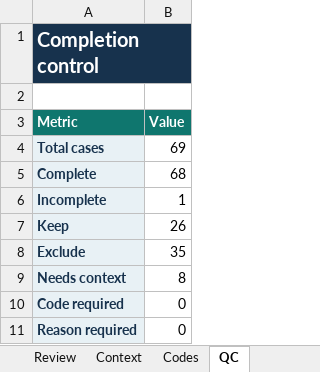
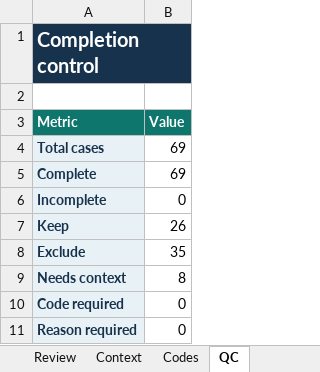
Before and after one commit to BokMartin/cbdcdataset, an Excel workbook: validation/extraction_v10_1/runs/2026-08-21_calibration/evaluation/SCOPE_READJUDICATION_v10_1_BLIND_completed.xlsx, sheet QC, drawn as a sheet; values as stored, in another font and other column widths than the file's, no borders; conditional formats not drawn; the diff names each change by its address in the sheet, - before the commit and + after, or states it on an @@ line.

Commit message:
Fix completed scope adjudication QC formula

```diff
--- a/validation/extraction_v10_1/runs/2026-08-21_calibration/evaluation/SCOPE_READJUDICATION_v10_1_BLIND_completed.xlsx (sheet QC)
+++ b/validation/extraction_v10_1/runs/2026-08-21_calibration/evaluation/SCOPE_READJUDICATION_v10_1_BLIND_completed.xlsx (sheet QC)
-B5 (Value): 68
+B5 (Value): 69
-B6 (Value): 1
+B6 (Value): 0
```
Also changed, not shown: sheet Review, 1 other file.
